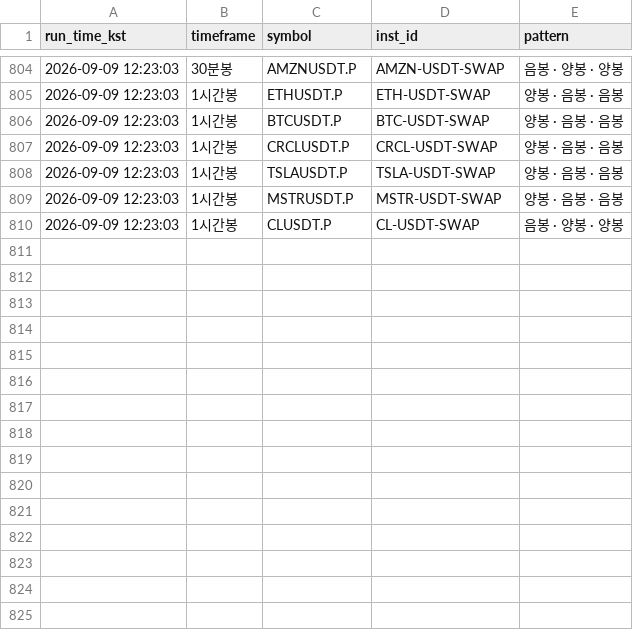
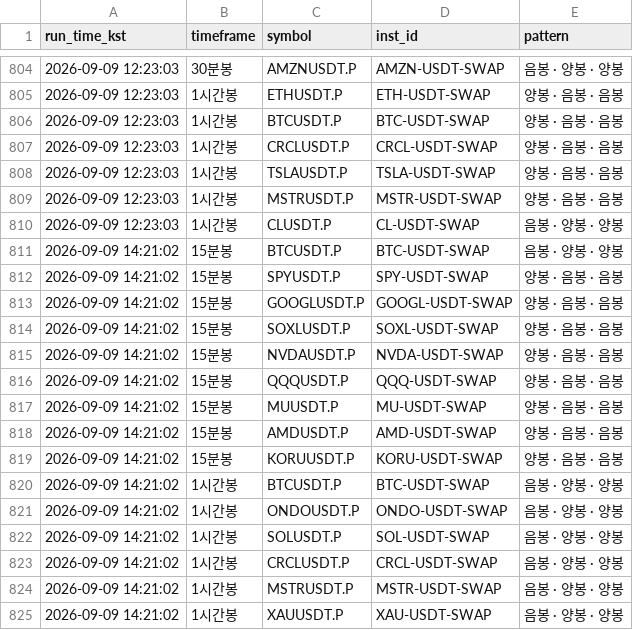
Before and after one commit to suchulkim/Trader_KIM, a CSV file: okx_3candle_pattern_log.csv, drawn as a sheet; only a part is shown, gaps mark what is left out; the diff names each change by its address in the sheet, - before the commit and + after, or states it on an @@ line.

```diff
--- a/okx_3candle_pattern_log.csv
+++ b/okx_3candle_pattern_log.csv
+row 811: 2026-09-09 14:21:02 | 15분봉 | BTCUSDT.P | BTC-USDT-SWAP | 음봉 · 양봉 · 양봉
+row 812: 2026-09-09 14:21:02 | 15분봉 | SPYUSDT.P | SPY-USDT-SWAP | 양봉 · 음봉 · 음봉
+row 813: 2026-09-09 14:21:02 | 15분봉 | GOOGLUSDT.P | GOOGL-USDT-SWAP | 양봉 · 음봉 · 음봉
+row 814: 2026-09-09 14:21:02 | 15분봉 | SOXLUSDT.P | SOXL-USDT-SWAP | 양봉 · 음봉 · 음봉
+row 815: 2026-09-09 14:21:02 | 15분봉 | NVDAUSDT.P | NVDA-USDT-SWAP | 양봉 · 음봉 · 음봉
+row 816: 2026-09-09 14:21:02 | 15분봉 | QQQUSDT.P | QQQ-USDT-SWAP | 양봉 · 음봉 · 음봉
+row 817: 2026-09-09 14:21:02 | 15분봉 | MUUSDT.P | MU-USDT-SWAP | 양봉 · 음봉 · 음봉
+row 818: 2026-09-09 14:21:02 | 15분봉 | AMDUSDT.P | AMD-USDT-SWAP | 양봉 · 음봉 · 음봉
+row 819: 2026-09-09 14:21:02 | 15분봉 | KORUUSDT.P | KORU-USDT-SWAP | 양봉 · 음봉 · 음봉
+row 820: 2026-09-09 14:21:02 | 1시간봉 | BTCUSDT.P | BTC-USDT-SWAP | 음봉 · 양봉 · 양봉
+row 821: 2026-09-09 14:21:02 | 1시간봉 | ONDOUSDT.P | ONDO-USDT-SWAP | 음봉 · 양봉 · 양봉
+row 822: 2026-09-09 14:21:02 | 1시간봉 | SOLUSDT.P | SOL-USDT-SWAP | 음봉 · 양봉 · 양봉
+row 823: 2026-09-09 14:21:02 | 1시간봉 | CRCLUSDT.P | CRCL-USDT-SWAP | 음봉 · 양봉 · 양봉
+row 824: 2026-09-09 14:21:02 | 1시간봉 | MSTRUSDT.P | MSTR-USDT-SWAP | 음봉 · 양봉 · 양봉
+row 825: 2026-09-09 14:21:02 | 1시간봉 | XAUUSDT.P | XAU-USDT-SWAP | 음봉 · 양봉 · 양봉
```
Also changed, not shown: 2 other files.
